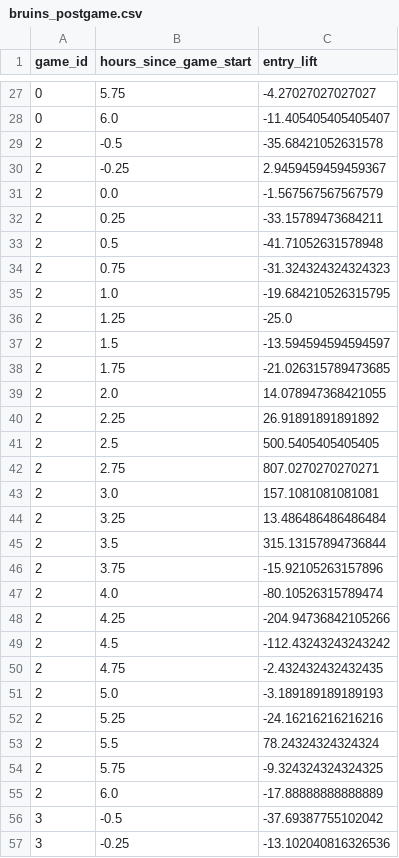
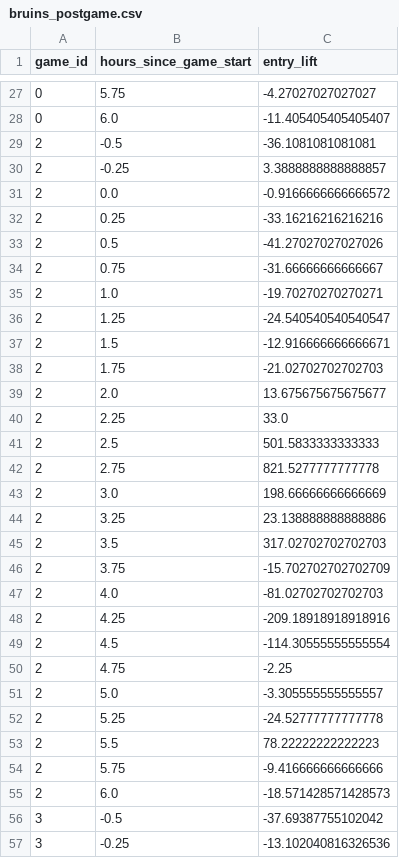
Before and after one commit to micahlanier/cs171-gameday, a CSV file: data/bruins_postgame.csv, drawn as a sheet; only a part is shown, gaps mark what is left out; the diff covers the shown part only.

```diff
--- a/data/bruins_postgame.csv
+++ b/data/bruins_postgame.csv
@@ -28,29 +28,29 @@ game_id,hours_since_game_start,entry_lift
 0,6.0,-11.405405405405407
-2,-0.5,-35.68421052631578
-2,-0.25,2.9459459459459367
-2,0.0,-1.567567567567579
-2,0.25,-33.15789473684211
-2,0.5,-41.71052631578948
-2,0.75,-31.324324324324323
-2,1.0,-19.684210526315795
-2,1.25,-25.0
-2,1.5,-13.594594594594597
-2,1.75,-21.026315789473685
-2,2.0,14.078947368421055
-2,2.25,26.91891891891892
-2,2.5,500.5405405405405
-2,2.75,807.0270270270271
-2,3.0,157.1081081081081
-2,3.25,13.486486486486484
-2,3.5,315.13157894736844
-2,3.75,-15.92105263157896
-2,4.0,-80.10526315789474
-2,4.25,-204.94736842105266
-2,4.5,-112.43243243243242
-2,4.75,-2.432432432432435
-2,5.0,-3.189189189189193
-2,5.25,-24.16216216216216
-2,5.5,78.24324324324324
-2,5.75,-9.324324324324325
-2,6.0,-17.88888888888889
+2,-0.5,-36.1081081081081
+2,-0.25,3.3888888888888857
+2,0.0,-0.9166666666666572
+2,0.25,-33.16216216216216
+2,0.5,-41.27027027027026
+2,0.75,-31.66666666666667
+2,1.0,-19.70270270270271
+2,1.25,-24.540540540540547
+2,1.5,-12.916666666666671
+2,1.75,-21.02702702702703
+2,2.0,13.675675675675677
+2,2.25,33.0
+2,2.5,501.5833333333333
+2,2.75,821.5277777777778
+2,3.0,198.66666666666669
+2,3.25,23.138888888888886
+2,3.5,317.02702702702703
+2,3.75,-15.702702702702709
+2,4.0,-81.02702702702703
+2,4.25,-209.18918918918916
+2,4.5,-114.30555555555554
+2,4.75,-2.25
+2,5.0,-3.305555555555557
+2,5.25,-24.52777777777778
+2,5.5,78.22222222222223
+2,5.75,-9.416666666666666
+2,6.0,-18.571428571428573
 3,-0.5,-37.69387755102042
```
Also changed, not shown: 77 edited cells elsewhere in this file, data/bruins_pregame.csv, data/celtics.csv, 4 other files.
